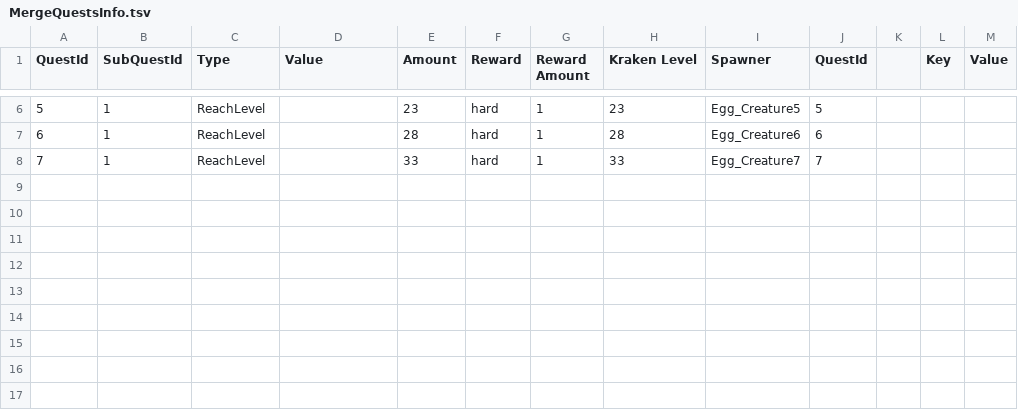
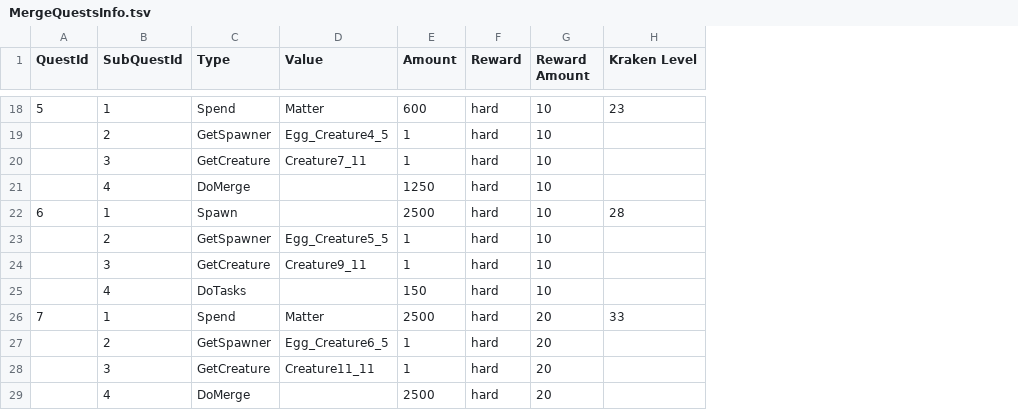
Before and after one commit to labetski-b/cult-merge, a TSV file: converters/exports/MergeQuestsInfo.tsv, drawn as a sheet; only a part is shown, gaps mark what is left out; removed rows and columns are numbered as before the commit, all else as after; the diff covers the shown part only; the diff names each change by its address in the sheet, - before the commit and + after, or states it on an @@ line.

Commit message:
feat: update generator balance and quest tooling

```diff
--- a/converters/exports/MergeQuestsInfo.tsv
+++ b/converters/exports/MergeQuestsInfo.tsv
-column I (Spawner), rows 6-8: Egg_Creature5 | Egg_Creature6 | Egg_Creature7
-column J (QuestId), rows 6-8: 5 | 6 | 7
-column K, empty
-column L (Key), empty
-column M (Value), empty
-C18 (Type): ReachLevel
+C18 (Type): Spend
-D18 (Value): (empty)
+D18 (Value): Matter
-E18 (Amount): 23
+E18 (Amount): 600
-G18 (Reward Amount): 1
+G18 (Reward Amount): 10
+row 19:  | 2 | GetSpawner | Egg_Creature4_5 | 1 | hard | 10
+row 20:  | 3 | GetCreature | Creature7_11 | 1 | hard | 10
+row 21:  | 4 | DoMerge |  | 1250 | hard | 10
-C22 (Type): ReachLevel
+C22 (Type): Spawn
-E22 (Amount): 28
+E22 (Amount): 2500
-G22 (Reward Amount): 1
+G22 (Reward Amount): 10
+row 23:  | 2 | GetSpawner | Egg_Creature5_5 | 1 | hard | 10
+row 24:  | 3 | GetCreature | Creature9_11 | 1 | hard | 10
+row 25:  | 4 | DoTasks |  | 150 | hard | 10
-C26 (Type): ReachLevel
+C26 (Type): Spend
-D26 (Value): (empty)
+D26 (Value): Matter
-E26 (Amount): 33
+E26 (Amount): 2500
-G26 (Reward Amount): 1
+G26 (Reward Amount): 20
+row 27:  | 2 | GetSpawner | Egg_Creature6_5 | 1 | hard | 20
+row 28:  | 3 | GetCreature | Creature11_11 | 1 | hard | 20
+row 29:  | 4 | DoMerge |  | 2500 | hard | 20
```
Also changed, not shown: 12 added rows and 13 edited cells elsewhere in this file, converters/exports/MergeNests.tsv, 8 other files.
